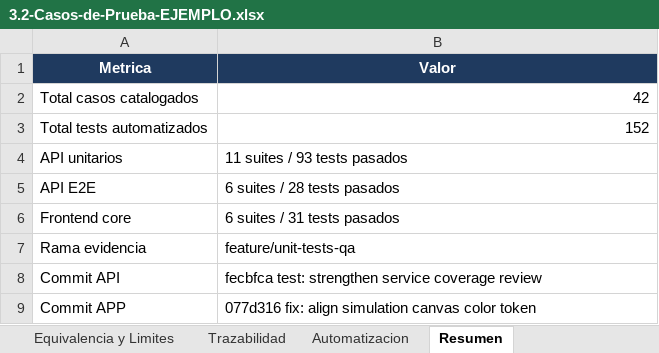
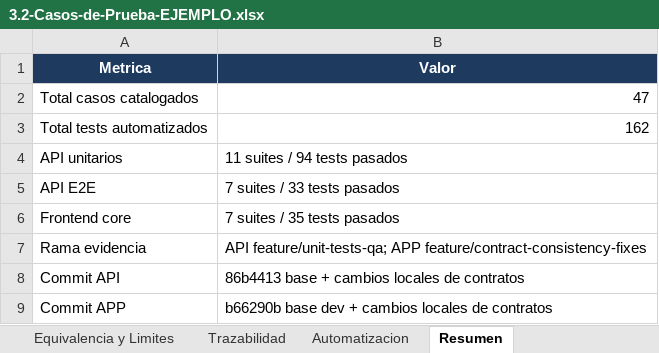
Before and after one commit to BrainSort/brainsort-specs, an Excel workbook: pruebas/ejemplos/3.2-Casos-de-Prueba-EJEMPLO.xlsx, sheet Resumen, drawn as a sheet; values as stored, in another font and other column widths than the file's, no borders; the diff names each change by its address in the sheet, - before the commit and + after, or states it on an @@ line.

Commit message:
docs: align API contracts and restructure testing examples

```diff
--- a/pruebas/ejemplos/3.2-Casos-de-Prueba-EJEMPLO.xlsx (sheet Resumen)
+++ b/pruebas/ejemplos/3.2-Casos-de-Prueba-EJEMPLO.xlsx (sheet Resumen)
-B2 (Valor): 42
+B2 (Valor): 47
-B3 (Valor): 152
+B3 (Valor): 162
-B4 (Valor): 11 suites / 93 tests pasados
+B4 (Valor): 11 suites / 94 tests pasados
-B5 (Valor): 6 suites / 28 tests pasados
+B5 (Valor): 7 suites / 33 tests pasados
-B6 (Valor): 6 suites / 31 tests pasados
+B6 (Valor): 7 suites / 35 tests pasados
-B7 (Valor): feature/unit-tests-qa
+B7 (Valor): API feature/unit-tests-qa; APP feature/contract-consistency-fixes
-B8 (Valor): fecbfca test: strengthen service coverage review
+B8 (Valor): 86b4413 base + cambios locales de contratos
-B9 (Valor): 077d316 fix: align simulation canvas color token
+B9 (Valor): b66290b base dev + cambios locales de contratos
```
Also changed, not shown: sheet Casos de Prueba, sheet Trazabilidad, sheet Automatizacion, pruebas/3.2-Casos-de-Prueba-BrainSort.xlsx, pruebas/3.3-Informe-de-Prueba-BrainSort.xlsx, 10 other files.
